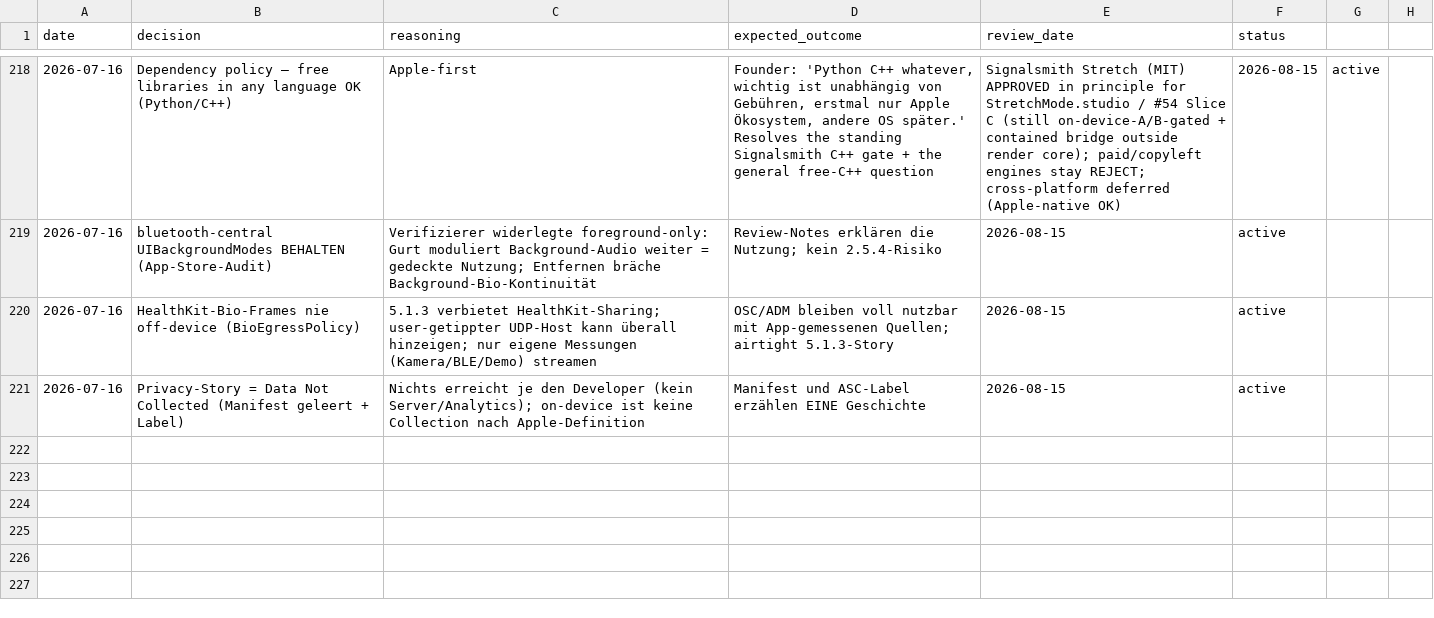
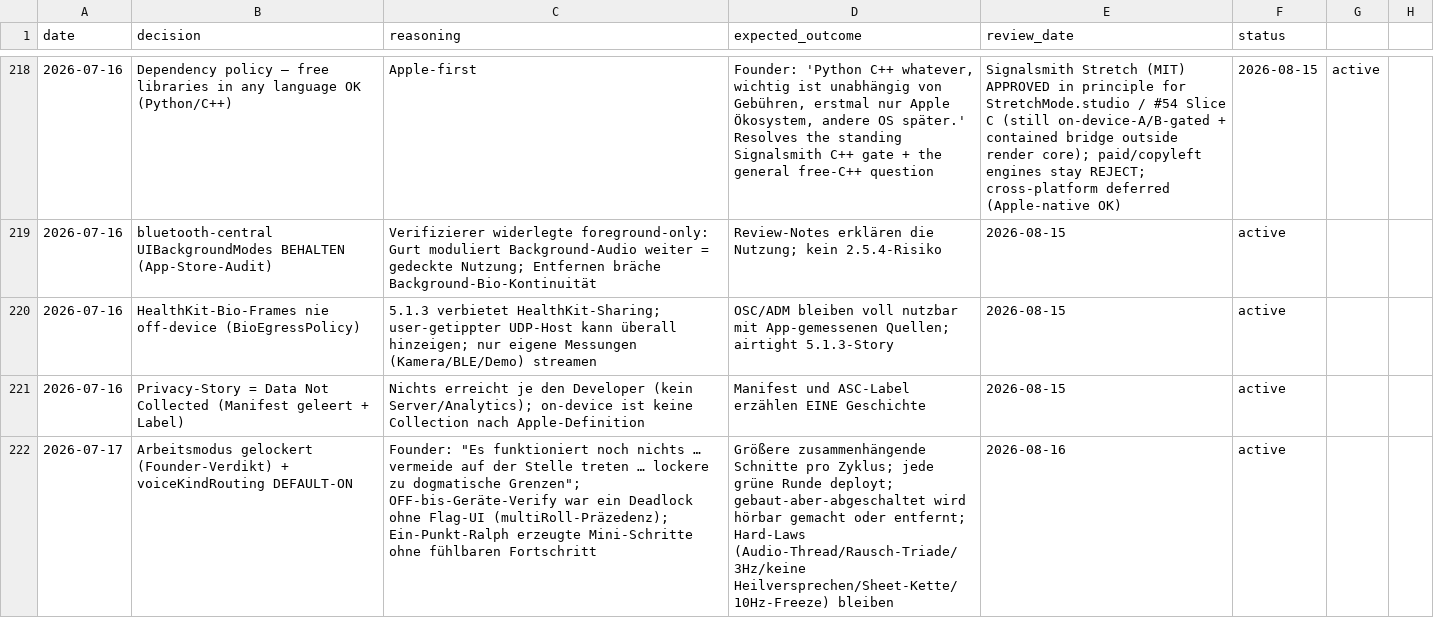
Before and after one commit to vibrationalforce/blab-ios-app, a CSV file: decisions.csv, drawn as a sheet; only a part is shown, gaps mark what is left out; the diff names each change by its address in the sheet, - before the commit and + after, or states it on an @@ line.

```diff
--- a/decisions.csv
+++ b/decisions.csv
+row 222: 2026-07-17 | Arbeitsmodus gelockert (Founder-Verdikt) + voiceKindRouting DEFAULT-ON | Founder: "Es funktioniert noch nichts … vermeide auf der Stelle treten … lockere zu dogmatische Grenzen"; OFF-bis-Geräte-Verify war ein Deadlock ohne Flag-UI (multiRoll-Präzedenz); Ein-Punkt-Ralph erzeugte Mini-Schritte ohne fühlbaren Fortschritt | Größere zusammenhängende Schnitte pro Zyklus; jede grüne Runde deployt; gebaut-aber-abgeschaltet wird hörbar gemacht oder entfernt; Hard-Laws (Audio-Thread/Rausch-Triade/3Hz/keine Heilversprechen/Sheet-Kette/10Hz-Freeze) bleiben | 2026-08-16 | active
```
Also changed, not shown: 6 other files.
